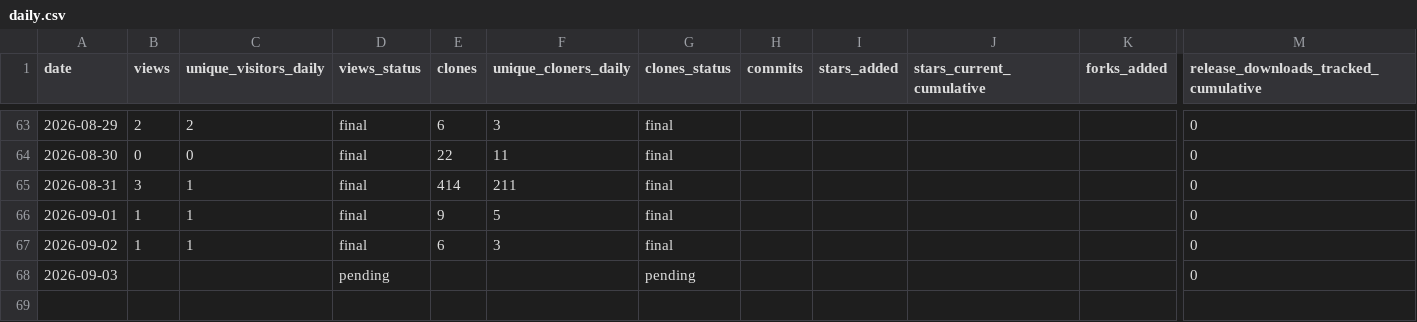
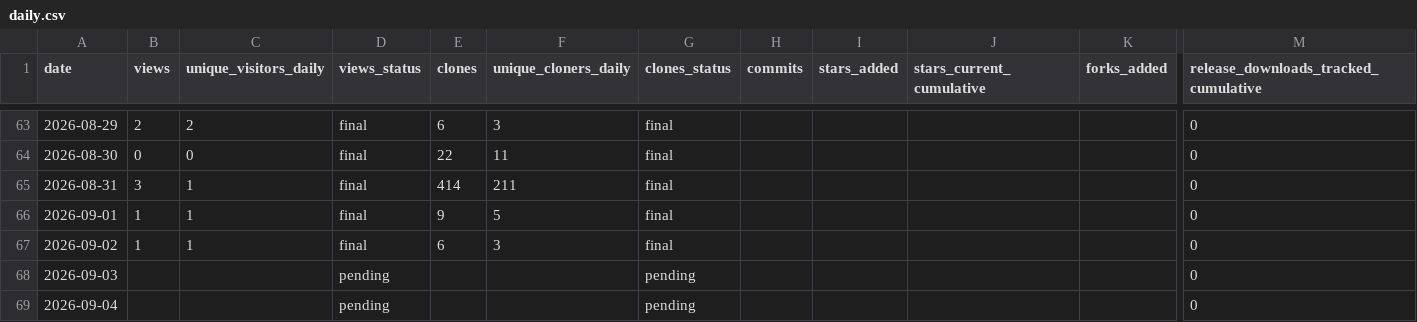
Before and after one commit to cloudcell/om-core, a CSV file: stats/daily.csv, drawn as a sheet; only a part is shown, gaps mark what is left out; rows hold the shown columns only; the diff names each change by its address in the sheet, - before the commit and + after, or states it on an @@ line.

```diff
--- a/stats/daily.csv
+++ b/stats/daily.csv
+row 69: 2026-09-04 |  |  | pending |  |  | pending |  |  |  |  | 0
```
Also changed, not shown: stats/referrers-ever.csv, stats/referrers-windows.csv, 9 other files.
